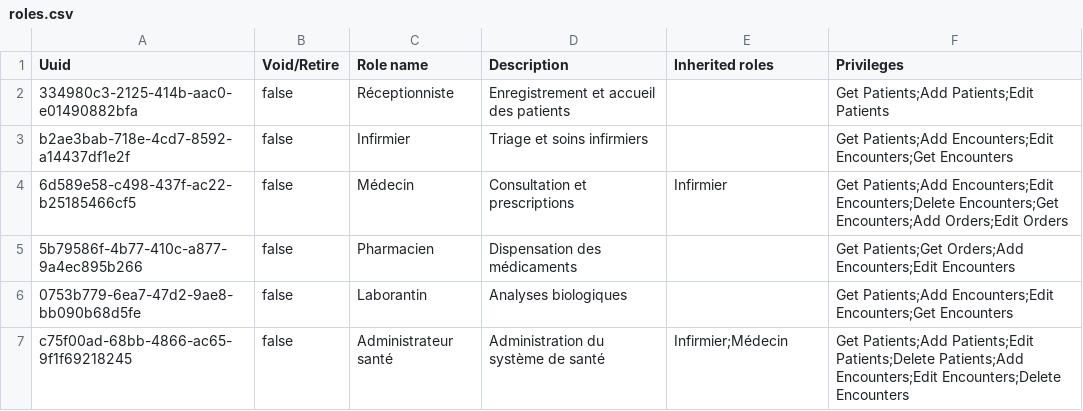
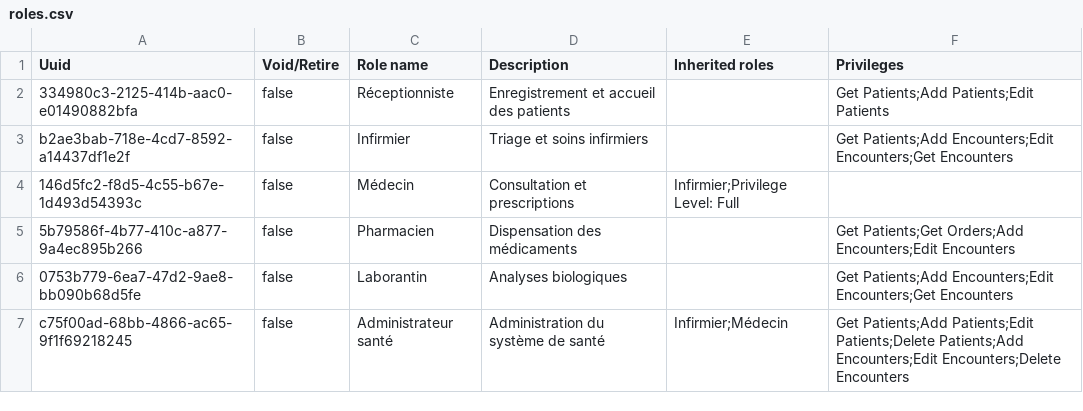
Before and after one commit to tglatt/openmrs-mauritanie, a CSV file: configuration/roles/roles.csv, drawn as a sheet.

```diff
--- a/configuration/roles/roles.csv
+++ b/configuration/roles/roles.csv
@@ -3,3 +3,3 @@ Uuid,Void/Retire,Role name,Description,Inherited roles,Privileges
 b2ae3bab-718e-4cd7-8592-a14437df1e2f,false,Infirmier,Triage et soins infirmiers,,Get Patients;Add Encounters;Edit Encounters;Get Encounters
-6d589e58-c498-437f-ac22-b25185466cf5,false,Médecin,Consultation et prescriptions,Infirmier,Get Patients;Add Encounters;Edit Encounters;Delete Encounters;Get Encounters;Add Orders;Edit Orders
+146d5fc2-f8d5-4c55-b67e-1d493d54393c,false,Médecin,Consultation et prescriptions,Infirmier;Privilege Level: Full,
 5b79586f-4b77-410c-a877-9a4ec895b266,false,Pharmacien,Dispensation des médicaments,,Get Patients;Get Orders;Add Encounters;Edit Encounters
```
Also changed, not shown: configuration/concepts/concepts.csv.
